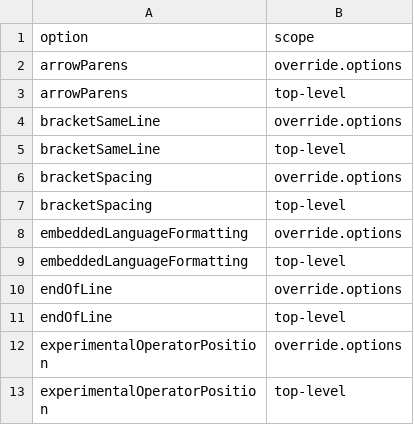
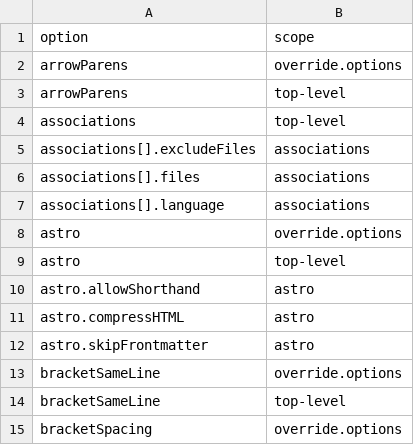
Before and after one commit to entro314-labs/biome-to-oxc, a TSV file: docs/oxfmt-rules.tsv, drawn as a sheet; only a part is shown; the shorter side is filled out with more unchanged rows.

Commit message:
chore(docs): regenerate the rule inventories for oxlint 1.88 and oxfmt 0.73
Regenerates the inventories under docs/ from the schemas of the toolchain
now installed: Oxlint 1.88.0 and Oxfmt 0.73.0, with Biome 2.5.15 and
oxlint-tsgolint 7.0.2004 unchanged.

Oxlint 1.88 added no rules, so oxlint-rules.tsv, oxlint-vs-tsgolint.tsv
and tsgolint-rules.tsv are unchanged. Its one new rule option,
unicorn/prefer-query-selector's allowWithVariables, needs no mapping:
Biome's useDomQuerySelector reports getElementById(id) and the other calls
with a variable argument, as the Oxlint default does; checked by running
both binaries over the same file. Because neither the Biome version nor
the Oxlint rule set changed since the 2026-10-12 sources cross-check, that
check was not repeated.

Oxfmt 0.73 added the top-level astro and associations options. The
inventory script now also lists the nested fields of both
(astro.allowShorthand/compressHTML/skipFrontmatter and
associations[].files/excludeFiles/language), the way it already lists
svelte's and overrides[]'s, so oxfmt-rules.tsv gains nine rows. Biome has
no setting that assigns a language to a path, so associations has nothing
to migrate from.

The dependency bump itself (package.json, pnpm-lock.yaml) is not part of
this commit; it is uncommitted in the working tree.

```diff
--- a/docs/oxfmt-rules.tsv
+++ b/docs/oxfmt-rules.tsv
@@ -3,2 +3,11 @@ arrowParens	override.options
 arrowParens	top-level
+associations	top-level
+associations[].excludeFiles	associations
+associations[].files	associations
+associations[].language	associations
+astro	override.options
+astro	top-level
+astro.allowShorthand	astro
+astro.compressHTML	astro
+astro.skipFrontmatter	astro
 bracketSameLine	override.options
```
Also changed, not shown: 2 other files.
